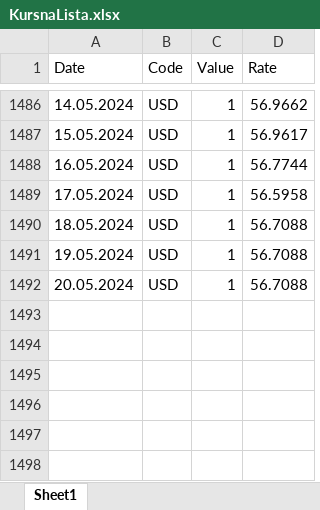
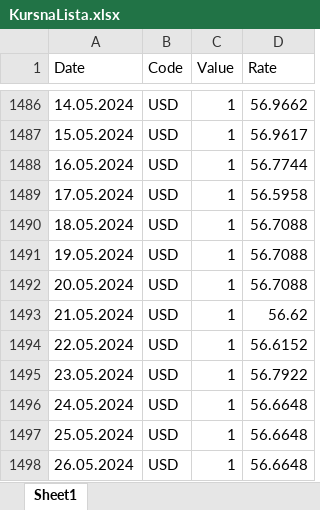
Before and after one commit to nikoladomazetovikj/exchange-rate-prediction-admin, an Excel workbook: storage/app/KursnaLista.xlsx, sheet Sheet1, drawn as a sheet; only a part is shown, gaps mark what is left out; values as stored, in another font and other column widths than the file's, no borders; the diff names each change by its address in the sheet, - before the commit and + after, or states it on an @@ line.

Commit message:
update exchange rate data

```diff
--- a/storage/app/KursnaLista.xlsx (sheet Sheet1)
+++ b/storage/app/KursnaLista.xlsx (sheet Sheet1)
+row 1493: 21.05.2024 | USD | 1 | 56.62
+row 1494: 22.05.2024 | USD | 1 | 56.6152
+row 1495: 23.05.2024 | USD | 1 | 56.7922
+row 1496: 24.05.2024 | USD | 1 | 56.6648
+row 1497: 25.05.2024 | USD | 1 | 56.6648
+row 1498: 26.05.2024 | USD | 1 | 56.6648
```
